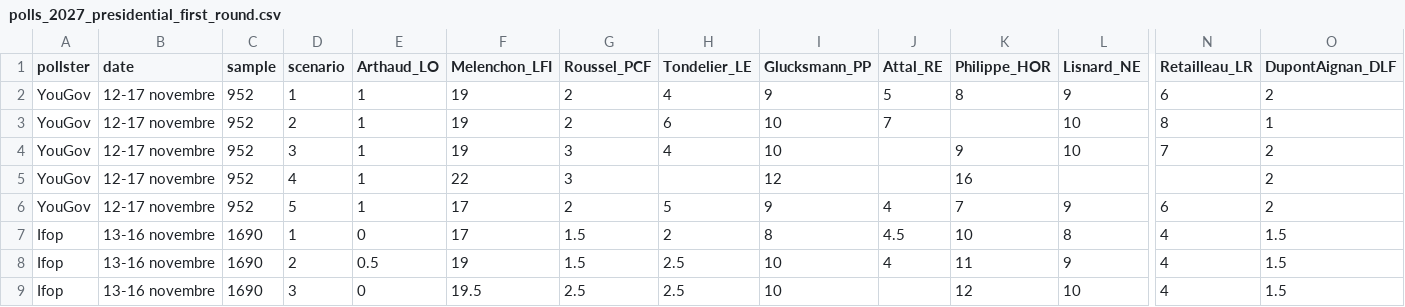
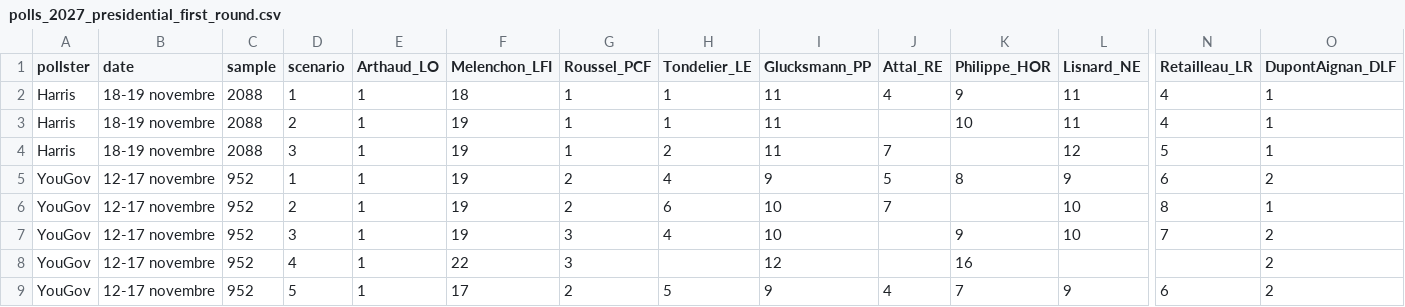
Before and after one commit to agoldhammer/frelec, a CSV file: polls_2027_presidential_first_round.csv, drawn as a sheet; only a part is shown, gaps mark what is left out; the shorter side is filled out with more unchanged rows; rows hold the shown columns only; the diff names each change by its address in the sheet, - before the commit and + after, or states it on an @@ line.

```diff
--- a/polls_2027_presidential_first_round.csv
+++ b/polls_2027_presidential_first_round.csv
+row 2: Harris | 18-19 novembre | 2088 | 1 | 1 | 18 | 1 | 1 | 11 | 4 | 9 | 11 | 4 | 1
+row 3: Harris | 18-19 novembre | 2088 | 2 | 1 | 19 | 1 | 1 | 11 |  | 10 | 11 | 4 | 1
+row 4: Harris | 18-19 novembre | 2088 | 3 | 1 | 19 | 1 | 2 | 11 | 7 |  | 12 | 5 | 1
```
Also changed, not shown: polls_2027_second_round.csv, 7 other files.
